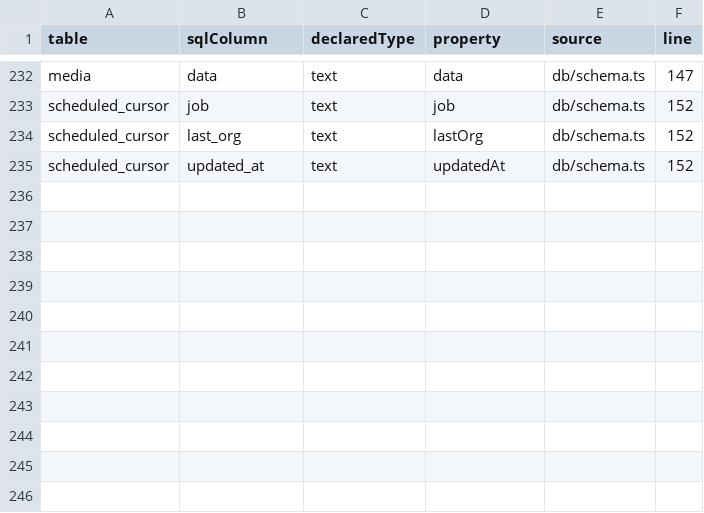
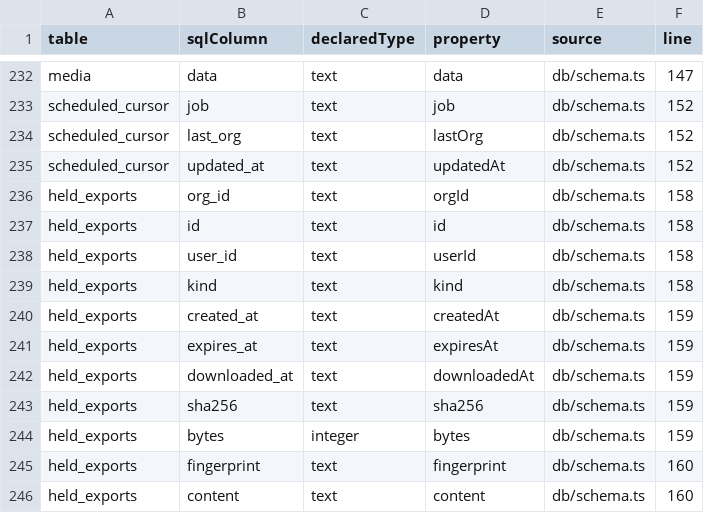
Before and after one commit to nakul175/saha-health, a CSV file: docs/current/DATA-DICTIONARY.csv, drawn as a sheet; only a part is shown, gaps mark what is left out.

```diff
--- a/docs/current/DATA-DICTIONARY.csv
+++ b/docs/current/DATA-DICTIONARY.csv
@@ -235 +235,12 @@ scheduled_cursor,last_org,text,lastOrg,db/schema.ts,152
 scheduled_cursor,updated_at,text,updatedAt,db/schema.ts,152
+held_exports,org_id,text,orgId,db/schema.ts,158
+held_exports,id,text,id,db/schema.ts,158
+held_exports,user_id,text,userId,db/schema.ts,158
+held_exports,kind,text,kind,db/schema.ts,158
+held_exports,created_at,text,createdAt,db/schema.ts,159
+held_exports,expires_at,text,expiresAt,db/schema.ts,159
+held_exports,downloaded_at,text,downloadedAt,db/schema.ts,159
+held_exports,sha256,text,sha256,db/schema.ts,159
+held_exports,bytes,integer,bytes,db/schema.ts,159
+held_exports,fingerprint,text,fingerprint,db/schema.ts,160
+held_exports,content,text,content,db/schema.ts,160
```
Also changed, not shown: docs/current/HTTP-ROUTES.csv, docs/current/TEST-CATALOGUE.csv, 56 other files.
